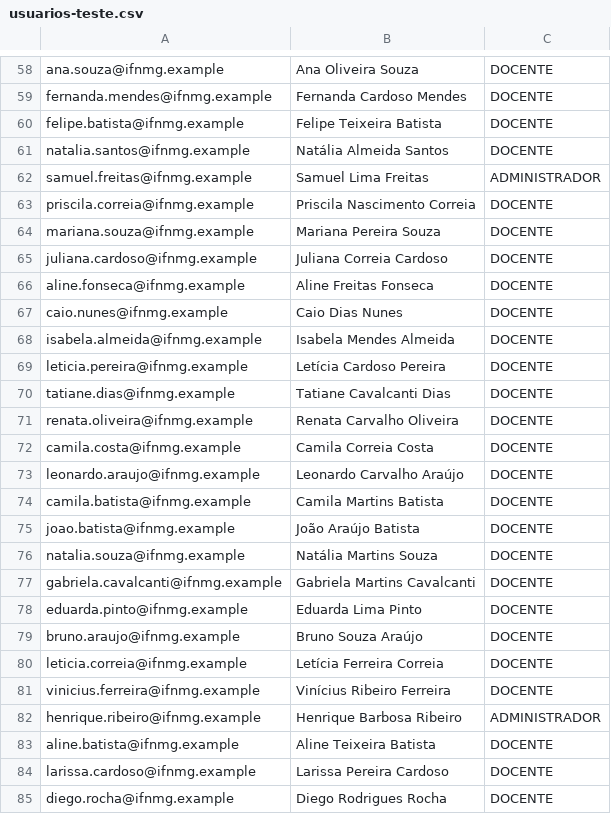
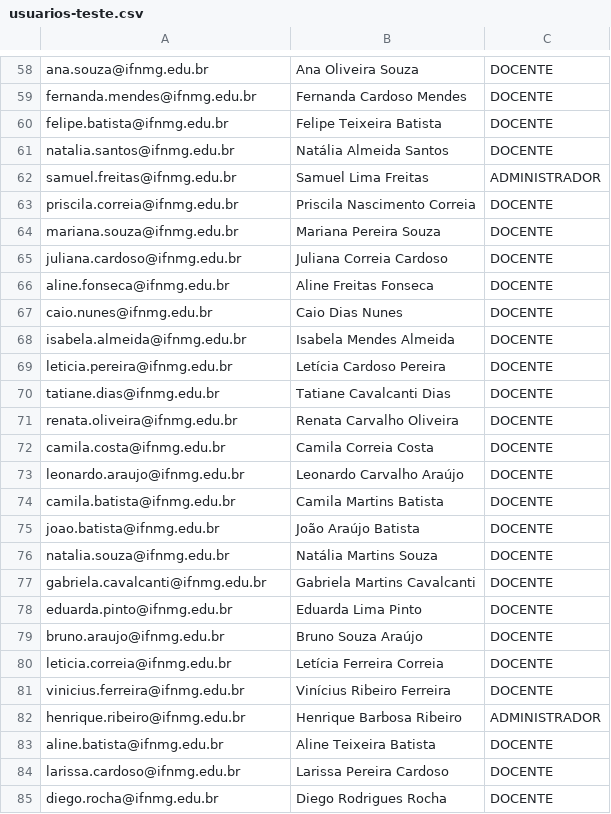
Before and after one commit to MuriloSG/TCC-Murilo-Goncalves, a CSV file: exemplos/usuarios-teste.csv, drawn as a sheet; only a part is shown, gaps mark what is left out; the diff covers the shown part only; the diff names each change by its address in the sheet, - before the commit and + after, or states it on an @@ line.

Commit message:
feat: aceita so e-mails @ifnmg.edu.br no cadastro e na importacao de usuarios

```diff
--- a/exemplos/usuarios-teste.csv
+++ b/exemplos/usuarios-teste.csv
-A58: ana.souza@ifnmg.example
+A58: ana.souza@ifnmg.edu.br
-A59: fernanda.mendes@ifnmg.example
+A59: fernanda.mendes@ifnmg.edu.br
-A60: felipe.batista@ifnmg.example
+A60: felipe.batista@ifnmg.edu.br
-A61: natalia.santos@ifnmg.example
+A61: natalia.santos@ifnmg.edu.br
-A62: samuel.freitas@ifnmg.example
+A62: samuel.freitas@ifnmg.edu.br
-A63: priscila.correia@ifnmg.example
+A63: priscila.correia@ifnmg.edu.br
-A64: mariana.souza@ifnmg.example
+A64: mariana.souza@ifnmg.edu.br
-A65: juliana.cardoso@ifnmg.example
+A65: juliana.cardoso@ifnmg.edu.br
-A66: aline.fonseca@ifnmg.example
+A66: aline.fonseca@ifnmg.edu.br
-A67: caio.nunes@ifnmg.example
+A67: caio.nunes@ifnmg.edu.br
-A68: isabela.almeida@ifnmg.example
+A68: isabela.almeida@ifnmg.edu.br
-A69: leticia.pereira@ifnmg.example
+A69: leticia.pereira@ifnmg.edu.br
-A70: tatiane.dias@ifnmg.example
+A70: tatiane.dias@ifnmg.edu.br
-A71: renata.oliveira@ifnmg.example
+A71: renata.oliveira@ifnmg.edu.br
-A72: camila.costa@ifnmg.example
+A72: camila.costa@ifnmg.edu.br
-A73: leonardo.araujo@ifnmg.example
+A73: leonardo.araujo@ifnmg.edu.br
-A74: camila.batista@ifnmg.example
+A74: camila.batista@ifnmg.edu.br
-A75: joao.batista@ifnmg.example
+A75: joao.batista@ifnmg.edu.br
-A76: natalia.souza@ifnmg.example
+A76: natalia.souza@ifnmg.edu.br
-A77: gabriela.cavalcanti@ifnmg.example
+A77: gabriela.cavalcanti@ifnmg.edu.br
-A78: eduarda.pinto@ifnmg.example
+A78: eduarda.pinto@ifnmg.edu.br
-A79: bruno.araujo@ifnmg.example
+A79: bruno.araujo@ifnmg.edu.br
-A80: leticia.correia@ifnmg.example
+A80: leticia.correia@ifnmg.edu.br
-A81: vinicius.ferreira@ifnmg.example
+A81: vinicius.ferreira@ifnmg.edu.br
-A82: henrique.ribeiro@ifnmg.example
+A82: henrique.ribeiro@ifnmg.edu.br
-A83: aline.batista@ifnmg.example
+A83: aline.batista@ifnmg.edu.br
-A84: larissa.cardoso@ifnmg.example
+A84: larissa.cardoso@ifnmg.edu.br
-A85: diego.rocha@ifnmg.example
+A85: diego.rocha@ifnmg.edu.br
```
Also changed, not shown: 172 edited cells elsewhere in this file, 7 other files.
